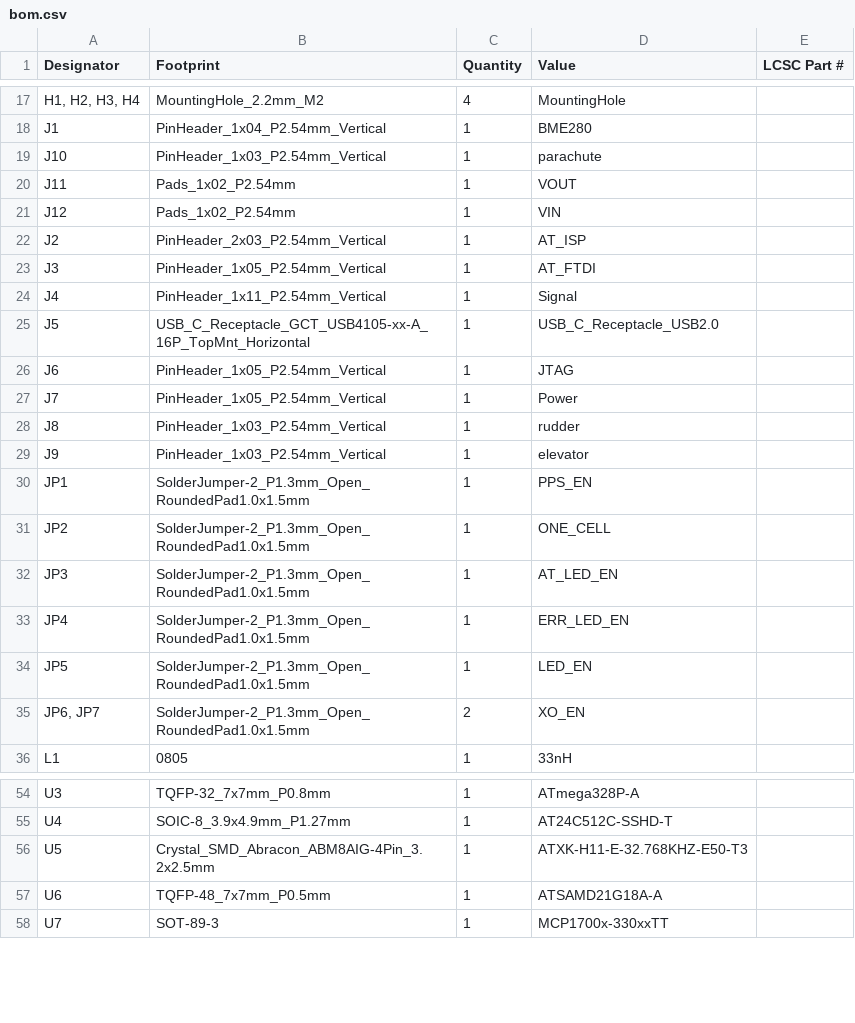
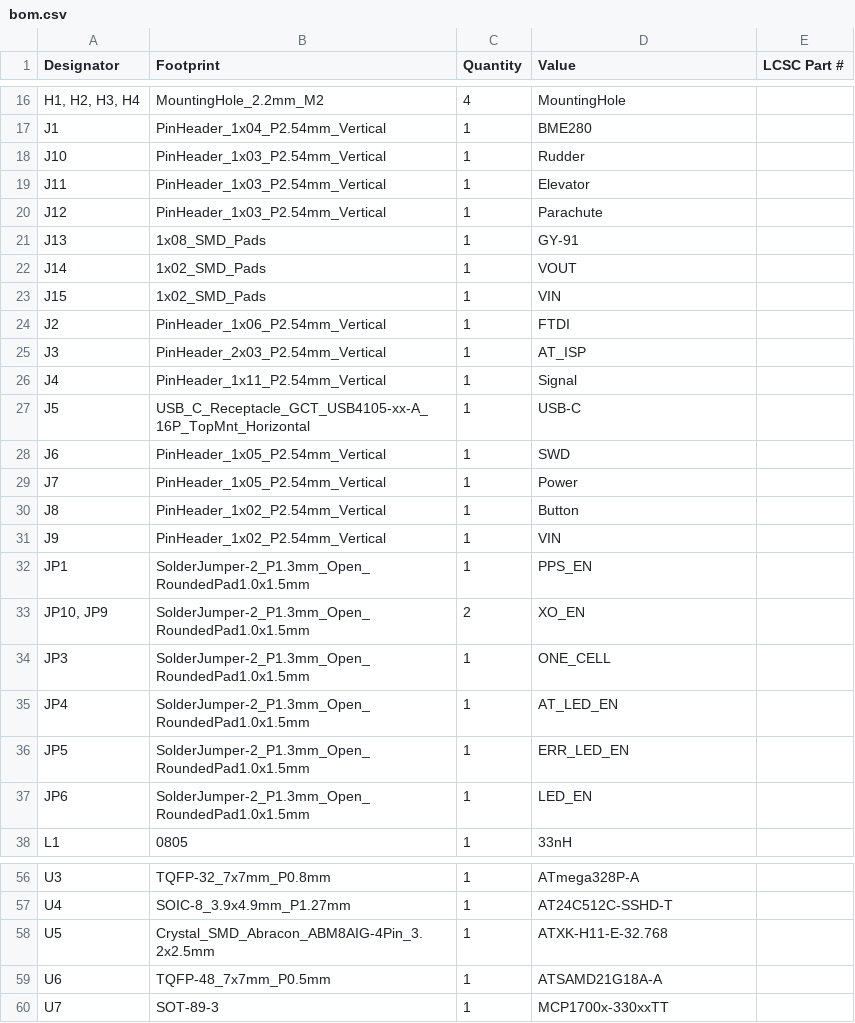
Before and after one commit to crnicholson/StratoSoar-MK2, a CSV file: PCB + Schematic/StratoSoar-MK2.2/production/bom.csv, drawn as a sheet; only a part is shown, gaps mark what is left out; removed rows and columns are numbered as before the commit, all else as after; the diff covers the shown part only; the diff names each change by its address in the sheet, - before the commit and + after, or states it on an @@ line.

```diff
--- a/PCB + Schematic/StratoSoar-MK2.2/production/bom.csv
+++ b/PCB + Schematic/StratoSoar-MK2.2/production/bom.csv
-D18 (Value): parachute
+D18 (Value): Rudder
-B19:B20 (Footprint): Pads_1x02_P2.54mm
+B19:B20 (Footprint): PinHeader_1x03_P2.54mm_Vertical
-D19 (Value): VOUT
+D19 (Value): Elevator
-D20 (Value): VIN
+D20 (Value): Parachute
+row 21: J13 | 1x08_SMD_Pads | 1 | GY-91
+row 22: J14 | 1x02_SMD_Pads | 1 | VOUT
+row 23: J15 | 1x02_SMD_Pads | 1 | VIN
-B24 (Footprint): PinHeader_2x03_P2.54mm_Vertical
+B24 (Footprint): PinHeader_1x06_P2.54mm_Vertical
-D24 (Value): AT_ISP
+D24 (Value): FTDI
-B25 (Footprint): PinHeader_1x05_P2.54mm_Vertical
+B25 (Footprint): PinHeader_2x03_P2.54mm_Vertical
-D25 (Value): AT_FTDI
+D25 (Value): AT_ISP
-D27 (Value): USB_C_Receptacle_USB2.0
+D27 (Value): USB-C
-D28 (Value): JTAG
+D28 (Value): SWD
-B30:B31 (Footprint): PinHeader_1x03_P2.54mm_Vertical
+B30:B31 (Footprint): PinHeader_1x02_P2.54mm_Vertical
-D30 (Value): rudder
+D30 (Value): Button
-D31 (Value): elevator
+D31 (Value): VIN
-row 31: JP2 | SolderJumper-2_P1.3mm_Open_RoundedPad1.0x1.5mm | 1 | ONE_CELL
+row 33: JP10, JP9 | SolderJumper-2_P1.3mm_Open_RoundedPad1.0x1.5mm | 2 | XO_EN
-D34 (Value): AT_LED_EN
+D34 (Value): ONE_CELL
-D35 (Value): ERR_LED_EN
+D35 (Value): AT_LED_EN
-D36 (Value): LED_EN
+D36 (Value): ERR_LED_EN
-row 35: JP6, JP7 | SolderJumper-2_P1.3mm_Open_RoundedPad1.0x1.5mm | 2 | XO_EN
+row 37: JP6 | SolderJumper-2_P1.3mm_Open_RoundedPad1.0x1.5mm | 1 | LED_EN
-D58 (Value): ATXK-H11-E-32.768KHZ-E50-T3
+D58 (Value): ATXK-H11-E-32.768
```
Also changed, not shown: 1 removed row and 4 edited cells elsewhere in this file, PCB + Schematic/StratoSoar-MK2.2/production/designators.csv, PCB + Schematic/StratoSoar-MK2.2/production/positions.csv, 30 other files.
